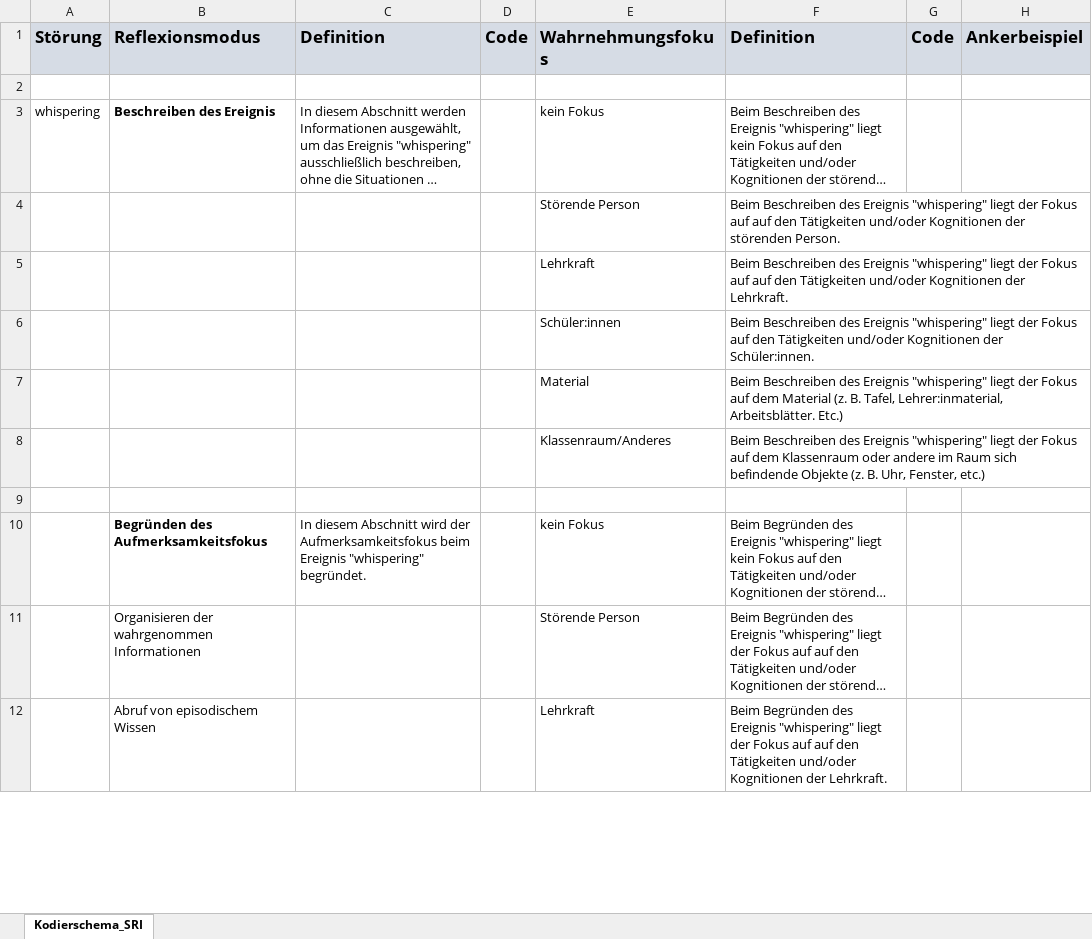
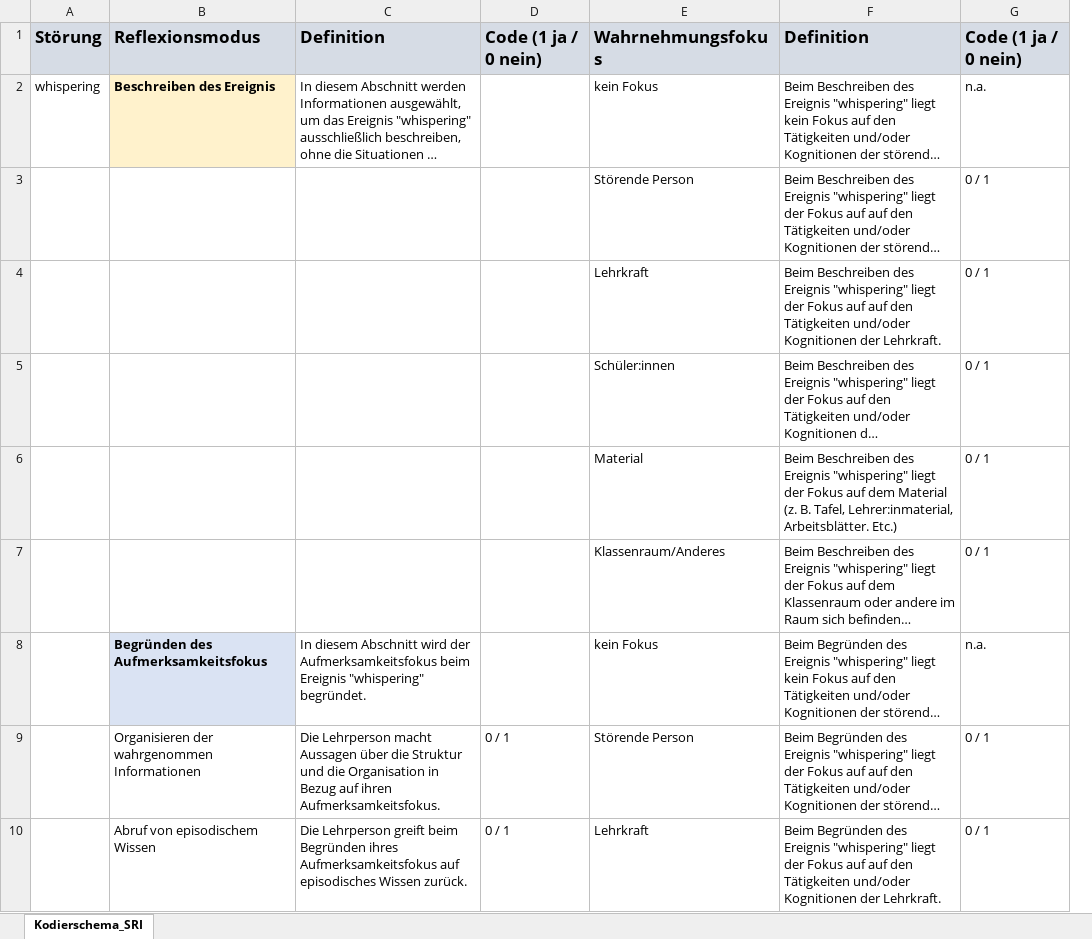
Before and after one commit to ginaamri/Mandy-PhD, an Excel workbook: studies/Laborstudie ProVisioNET/SRI/Kodierschema_SRI.xlsx, sheet Kodierschema_SRI, drawn as a sheet; only a part is shown; long unchanged cells end in …; values as stored, in another font and other column widths than the file's, no borders; removed rows and columns are numbered as before the commit, all else as after; the diff covers the shown part only; the diff names each change by its address in the sheet, - before the commit and + after, or states it on an @@ line.

Commit message:
update leitfaden / kodierschema SRI

```diff
--- a/studies/Laborstudie ProVisioNET/SRI/Kodierschema_SRI.xlsx (sheet Kodierschema_SRI)
+++ b/studies/Laborstudie ProVisioNET/SRI/Kodierschema_SRI.xlsx (sheet Kodierschema_SRI)
-column D, row 1: Code
+column D, rows 1-10: Code (1 ja / 0 nein) |  |  |  |  |  |  |  | 0 / 1 | 0 / 1
-column G, row 1: Code
-column H, row 1: Ankerbeispiel
+column G, rows 1-10: Code (1 ja / 0 nein) | n.a. | 0 / 1 | 0 / 1 | 0 / 1 | 0 / 1 | 0 / 1 | n.a. | 0 / 1 | 0 / 1
-row 2: (empty)
-B2 fill: none
+B2 fill: #FFF2CC
-row 9: (empty)
-B8 fill: none
+B8 fill: #DAE3F3
-C9: (empty)
+C9: Die Lehrperson macht Aussagen über die Struktur und die Organisation in Bezug auf ihren Aufmerksamkeitsfokus.
-C10: (empty)
+C10: Die Lehrperson greift beim Begründen ihres Aufmerksamkeitsfokus auf episodisches Wissen zurück.
```
Also changed, not shown: 8 added rows, 21 removed rows, 41 edited cells and cell formats elsewhere in this sheet, 4 other files.
